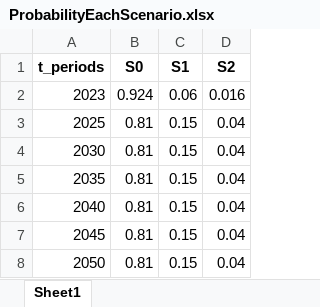
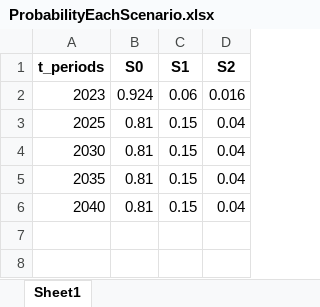
Before and after one commit to vaduraes/TemoaHurricane_V2, an Excel workbook: CreateBaseDeck/FragilityCurvesData/ProbabilityEachScenario.xlsx, sheet Sheet1, drawn as a sheet; values as stored, in another font and other column widths than the file's, no borders; the diff names each change by its address in the sheet, - before the commit and + after, or states it on an @@ line.

```diff
--- a/CreateBaseDeck/FragilityCurvesData/ProbabilityEachScenario.xlsx (sheet Sheet1)
+++ b/CreateBaseDeck/FragilityCurvesData/ProbabilityEachScenario.xlsx (sheet Sheet1)
-row 7: 2045 | 0.81 | 0.15 | 0.04
-row 8: 2050 | 0.81 | 0.15 | 0.04
```
Also changed, not shown: CreateBaseDeck/ExcelUserData/Temporary_ToHelpBuildDecks/TMP_ExistingCapacity_UniqueTechNameLv1.xlsx, CreateBaseDeck/ExcelUserData/Temporary_ToHelpBuildDecks/TMP_ExistingCapacity_UniqueTechNameLv2.xlsx, 13 other files.
